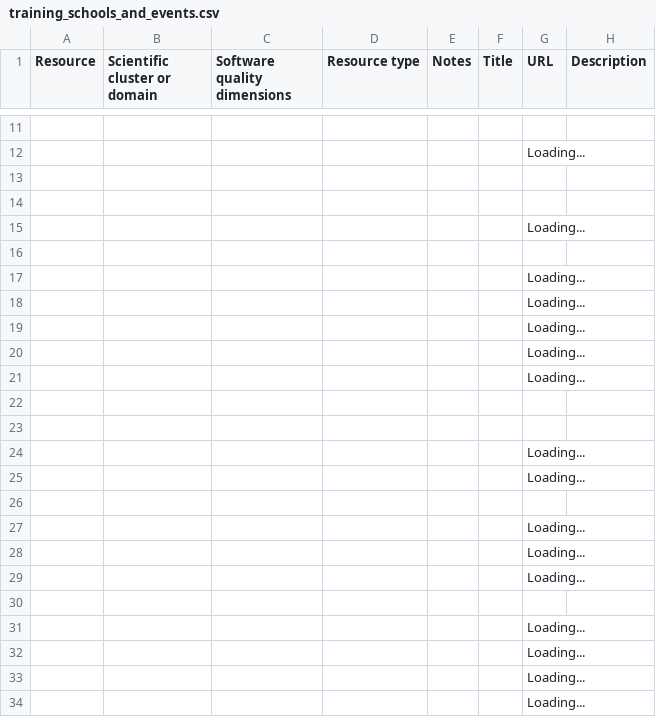
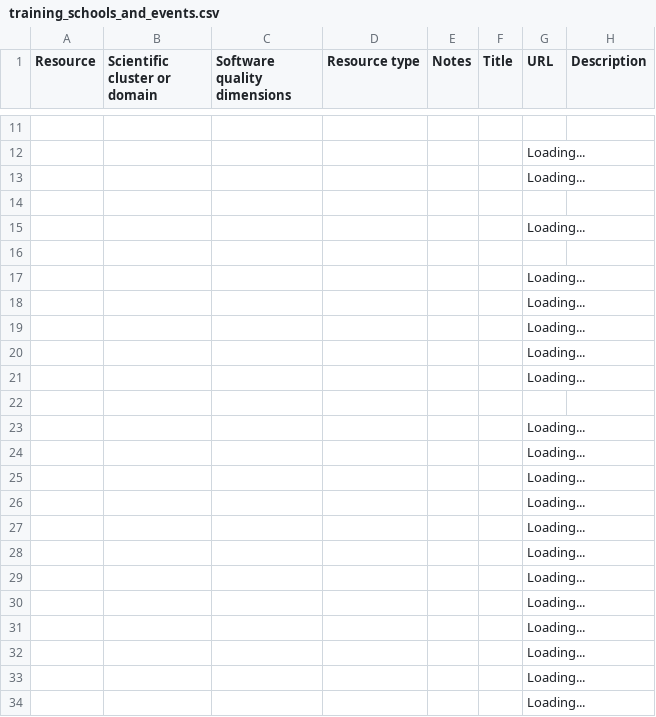
Before and after one commit to EVERSE-ResearchSoftware/training, a CSV file: csv/training_schools_and_events.csv, drawn as a sheet; only a part is shown, gaps mark what is left out; removed rows and columns are numbered as before the commit, all else as after; the diff names each change by its address in the sheet, - before the commit and + after, or states it on an @@ line.

```diff
--- a/csv/training_schools_and_events.csv
+++ b/csv/training_schools_and_events.csv
-G13 (URL): (empty)
+G13 (URL): Loading...
-row 23: (empty)
-row 26: (empty)
-G26 (URL): (empty)
+G26 (URL): Loading...
@@ row 24 moved to row 27: Loading... @@
@@ row 25 moved to row 28: Loading... @@
+row 29:  |  |  |  |  |  | Loading...
+row 30:  |  |  |  |  |  | Loading...
```
Also changed, not shown: csv/reports_and_publications.csv, csv/training_materials_and_curricula.csv.
